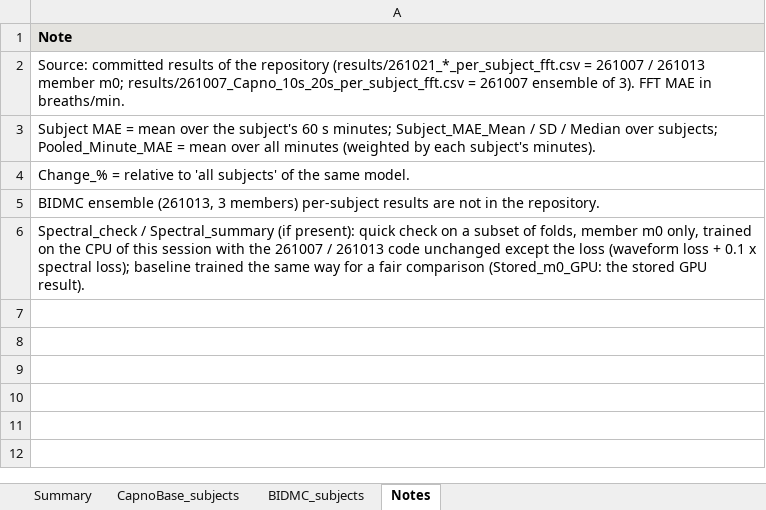
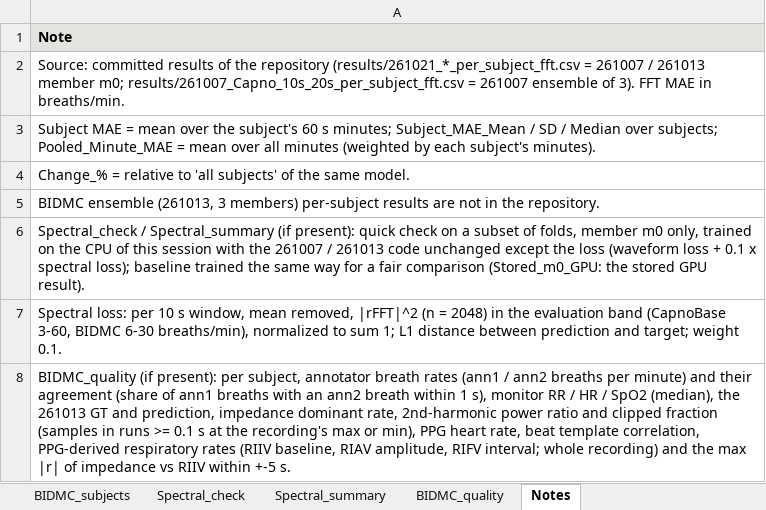
Before and after one commit to harry474647-svg/PPG2RSP, an Excel workbook: results/261102_outlier_sensitivity.xlsx, sheet Notes, drawn as a sheet; values as stored, in another font and other column widths than the file's, no borders; the diff names each change by its address in the sheet, - before the commit and + after, or states it on an @@ line.

```diff
--- a/results/261102_outlier_sensitivity.xlsx (sheet Notes)
+++ b/results/261102_outlier_sensitivity.xlsx (sheet Notes)
+sheet tab: Spectral_check
+sheet tab: Spectral_summary
+sheet tab: BIDMC_quality
+row 7: Spectral loss: per 10 s window, mean removed, |rFFT|^2 (n = 2048) in the evaluation band (CapnoBase 3-60, BIDMC 6-30 breaths/min), normalized to sum 1; L1 distance between prediction and target; weight 0.1.
+row 8: BIDMC_quality (if present): per subject, annotator breath rates (ann1 / ann2 breaths per minute) and their agreement (share of ann1 breaths with an ann2 breath within 1 s), monitor RR / HR / SpO2 (median), the 261013 GT and prediction, impedance dominant rate, 2nd-harmonic power ratio and clipped fraction (samples in runs >= 0.1 s at the recording's max or min), PPG heart rate, beat template correlation, PPG-derived respiratory rates (RIIV baseline, RIAV amplitude, RIFV interval; whole recording) and the max |r| of impedance vs RIIV within +-5 s.
```
